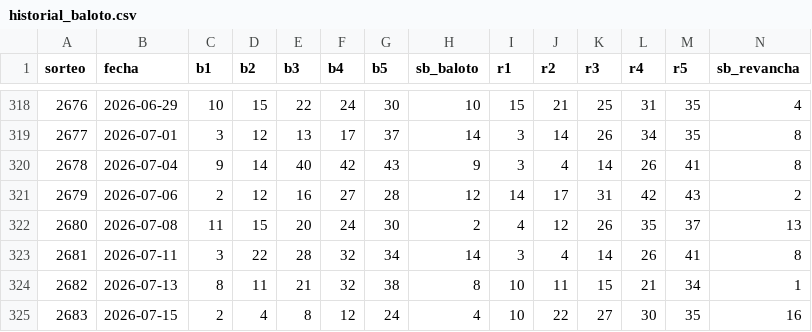
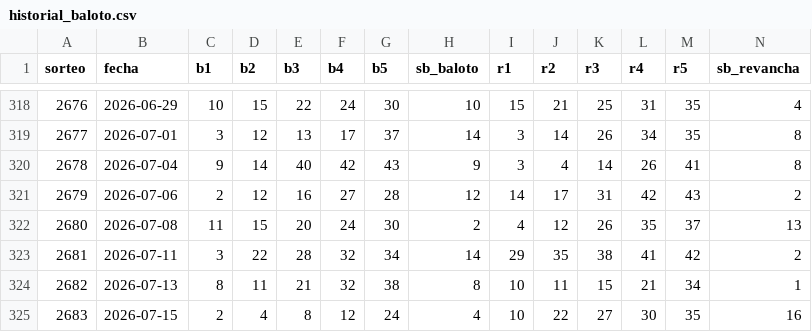
Before and after one commit to Juan8721/baloto-skill, a CSV file: skills/baloto/data/historial_baloto.csv, drawn as a sheet; only a part is shown, gaps mark what is left out.

Commit message:
fix: harden live baloto.com scrapers, dataset, security, WCAG UI, and tests

```diff
--- a/skills/baloto/data/historial_baloto.csv
+++ b/skills/baloto/data/historial_baloto.csv
@@ -322,3 +322,3 @@ sorteo,fecha,b1,b2,b3,b4,b5,sb_baloto,r1,r2,r3,r4,r5,sb_revancha
 2680,2026-07-08,11,15,20,24,30,2,4,12,26,35,37,13
-2681,2026-07-11,3,22,28,32,34,14,3,4,14,26,41,8
+2681,2026-07-11,3,22,28,32,34,14,29,35,38,41,42,2
 2682,2026-07-13,8,11,21,32,38,8,10,11,15,21,34,1
```
Also changed, not shown: 13 other files.
